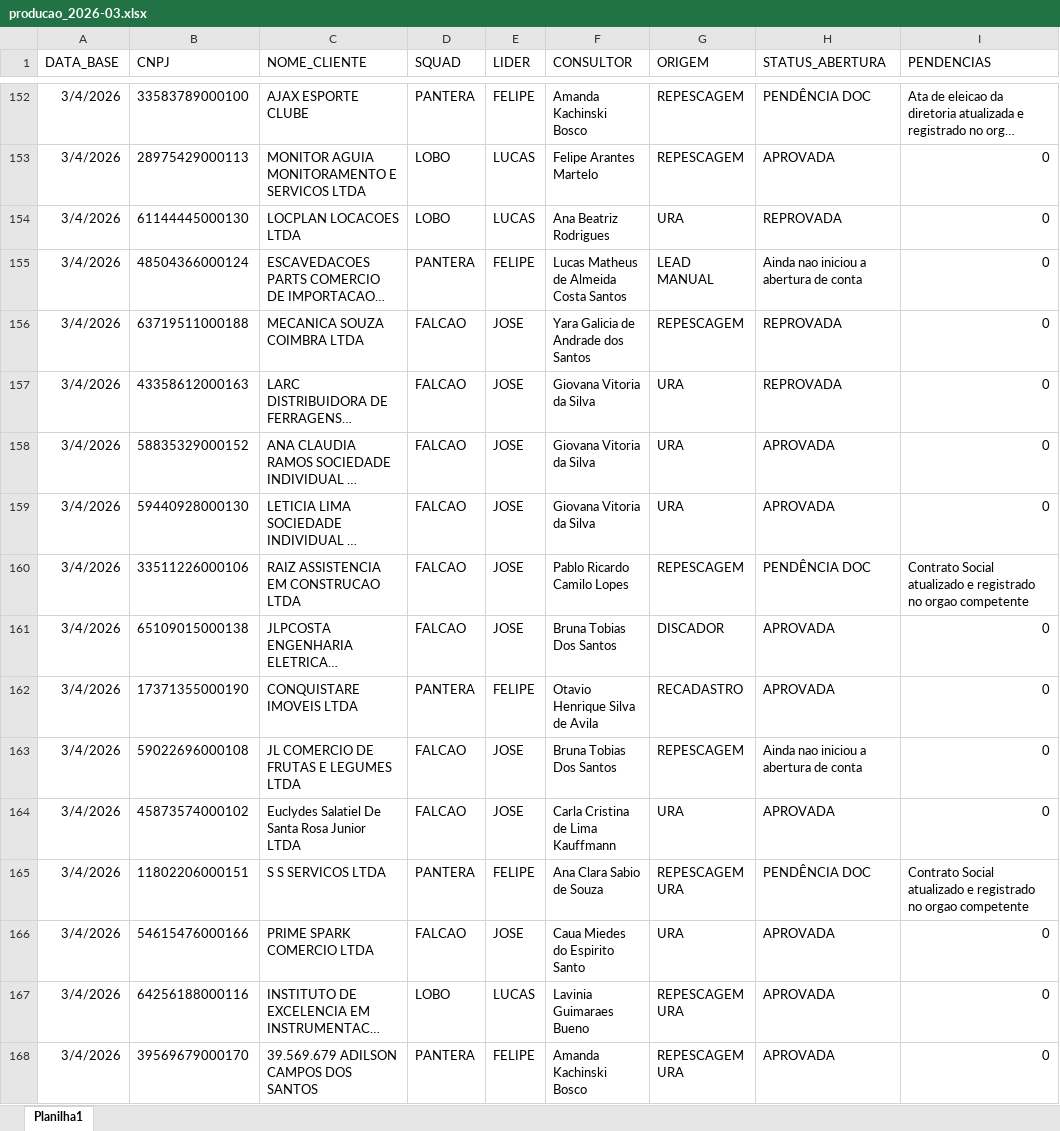
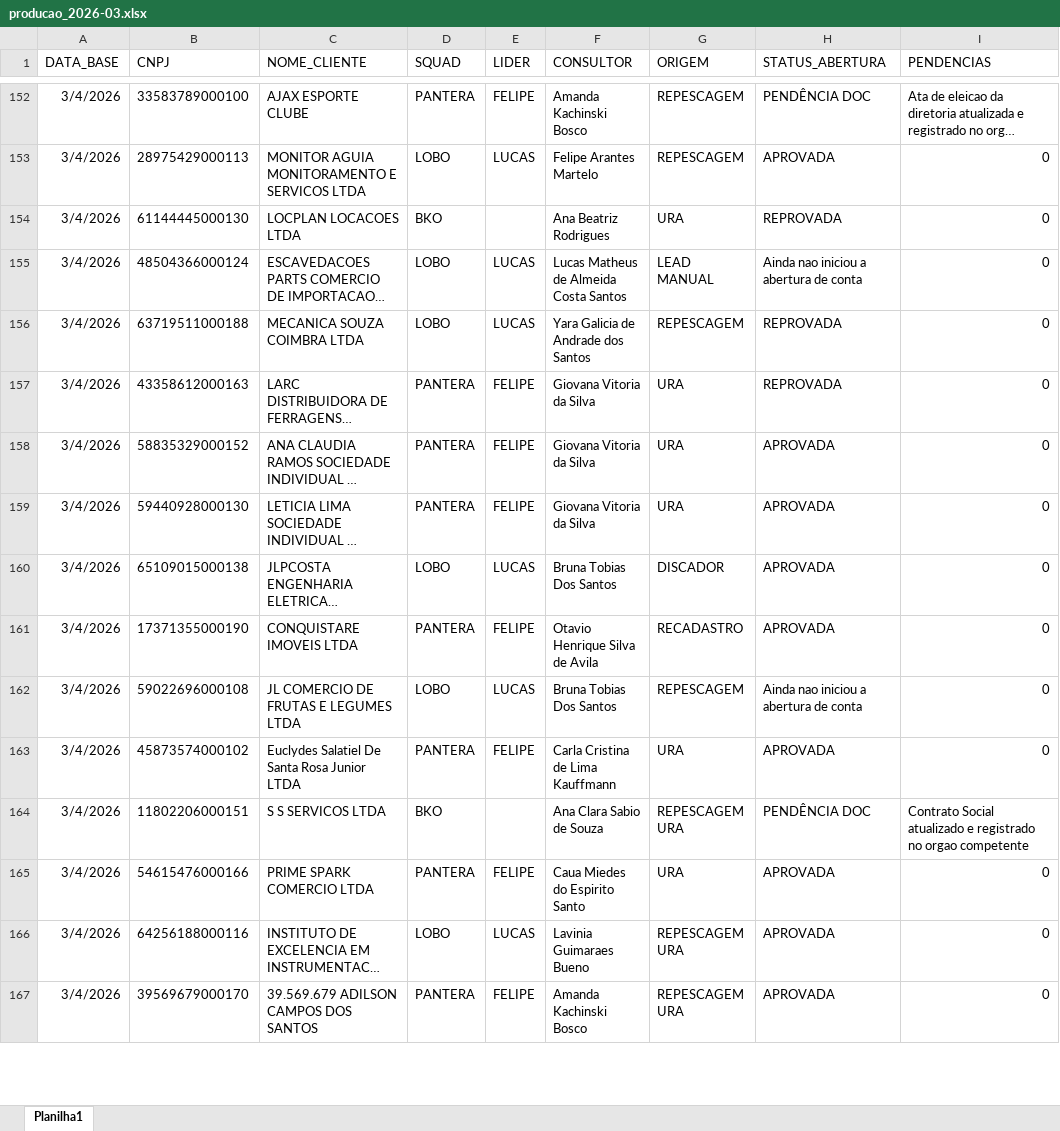
Before and after one commit to Augusto05/atlas, an Excel workbook: first-atlas/producao_2026-03.xlsx, sheet Planilha1, drawn as a sheet; only a part is shown, gaps mark what is left out; long unchanged cells end in …; values as stored, in another font and other column widths than the file's, no borders; removed rows and columns are numbered as before the commit, all else as after; the diff covers the shown part only; the diff names each change by its address in the sheet, - before the commit and + after, or states it on an @@ line.

```diff
--- a/first-atlas/producao_2026-03.xlsx (sheet Planilha1)
+++ b/first-atlas/producao_2026-03.xlsx (sheet Planilha1)
-D154 (SQUAD): LOBO
+D154 (SQUAD): BKO
-E154 (LIDER): LUCAS
+E154 (LIDER): (empty)
-D155 (SQUAD): PANTERA
+D155 (SQUAD): LOBO
-E155 (LIDER): FELIPE
+E155 (LIDER): LUCAS
-D156 (SQUAD): FALCAO
+D156 (SQUAD): LOBO
-E156 (LIDER): JOSE
+E156 (LIDER): LUCAS
-D157:D159 (SQUAD): FALCAO
+D157:D159 (SQUAD): PANTERA
-E157:E159 (LIDER): JOSE
+E157:E159 (LIDER): FELIPE
-row 160: 3/4/2026 | 33511226000106 | RAIZ ASSISTENCIA EM CONSTRUCAO LTDA | FALCAO | JOSE | Pablo Ricardo Camilo Lopes | REPESCAGEM | PENDÊNCIA DOC | Contrato Social atualizado e registrado no orgao competente
-D160 (SQUAD): FALCAO
+D160 (SQUAD): LOBO
-E160 (LIDER): JOSE
+E160 (LIDER): LUCAS
-D162 (SQUAD): FALCAO
+D162 (SQUAD): LOBO
-E162 (LIDER): JOSE
+E162 (LIDER): LUCAS
-D163 (SQUAD): FALCAO
+D163 (SQUAD): PANTERA
-E163 (LIDER): JOSE
+E163 (LIDER): FELIPE
-D164 (SQUAD): PANTERA
+D164 (SQUAD): BKO
-E164 (LIDER): FELIPE
+E164 (LIDER): (empty)
-D165 (SQUAD): FALCAO
+D165 (SQUAD): PANTERA
-E165 (LIDER): JOSE
+E165 (LIDER): FELIPE
```
Also changed, not shown: 77 added rows, 2 removed rows, 367 edited cells and cell formats elsewhere in this sheet, 1 other file.
